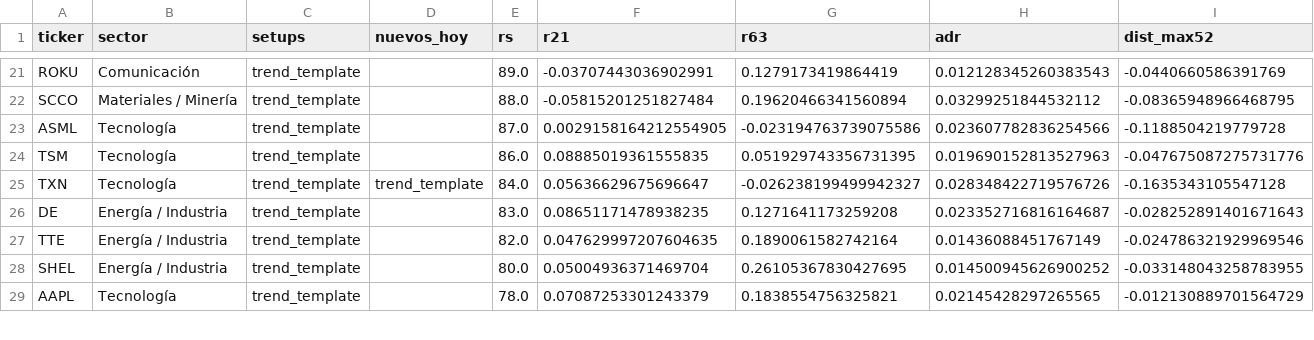
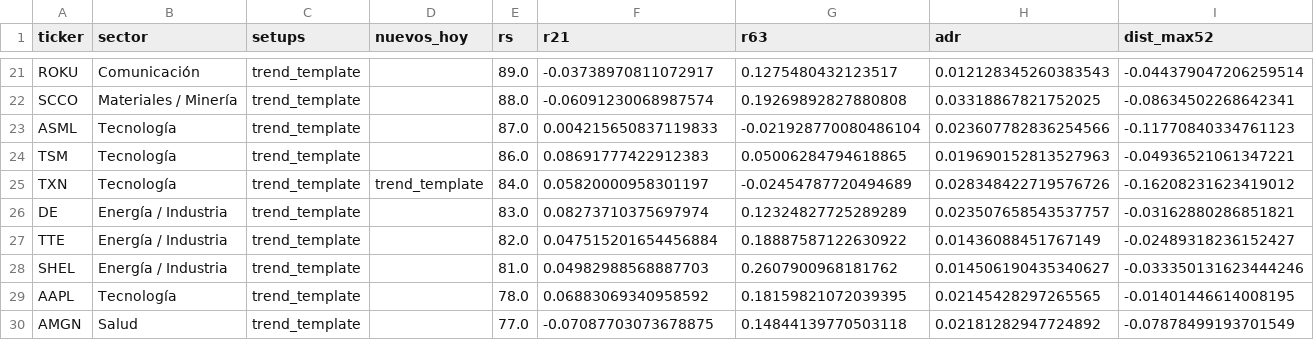
Before and after one commit to facundogreyak/swing-agent, a CSV file: reportes/setups_hoy.csv, drawn as a sheet; only a part is shown, gaps mark what is left out; the diff covers the shown part only; the diff names each change by its address in the sheet, - before the commit and + after, or states it on an @@ line.

```diff
--- a/reportes/setups_hoy.csv
+++ b/reportes/setups_hoy.csv
-F21 (r21): -0.03707443036902991
+F21 (r21): -0.03738970811072917
-G21 (r63): 0.1279173419864419
+G21 (r63): 0.1275480432123517
-I21 (dist_max52): -0.0440660586391769
+I21 (dist_max52): -0.044379047206259514
-F22 (r21): -0.05815201251827484
+F22 (r21): -0.06091230068987574
-G22 (r63): 0.19620466341560894
+G22 (r63): 0.19269892827880808
-H22 (adr): 0.03299251844532112
+H22 (adr): 0.03318867821752025
-I22 (dist_max52): -0.08365948966468795
+I22 (dist_max52): -0.08634502268642341
-F23 (r21): 0.0029158164212554905
+F23 (r21): 0.004215650837119833
-G23 (r63): -0.023194763739075586
+G23 (r63): -0.021928770080486104
-I23 (dist_max52): -0.1188504219779728
+I23 (dist_max52): -0.11770840334761123
-F24 (r21): 0.08885019361555835
+F24 (r21): 0.08691777422912383
-G24 (r63): 0.051929743356731395
+G24 (r63): 0.05006284794618865
-I24 (dist_max52): -0.047675087275731776
+I24 (dist_max52): -0.04936521061347221
-F25 (r21): 0.05636629675696647
+F25 (r21): 0.05820000958301197
-G25 (r63): -0.026238199499942327
+G25 (r63): -0.02454787720494689
-I25 (dist_max52): -0.1635343105547128
+I25 (dist_max52): -0.16208231623419012
-F26 (r21): 0.08651171478938235
+F26 (r21): 0.08273710375697974
-G26 (r63): 0.1271641173259208
+G26 (r63): 0.12324827725289289
-H26 (adr): 0.023352716816164687
+H26 (adr): 0.023507658543537757
-I26 (dist_max52): -0.028252891401671643
+I26 (dist_max52): -0.03162880286851821
-F27 (r21): 0.047629997207604635
+F27 (r21): 0.047515201654456884
-G27 (r63): 0.1890061582742164
+G27 (r63): 0.18887587122630922
-I27 (dist_max52): -0.024786321929969546
+I27 (dist_max52): -0.02489318236152427
-E28 (rs): 80.0
+E28 (rs): 81.0
-F28 (r21): 0.05004936371469704
+F28 (r21): 0.04982988568887703
-G28 (r63): 0.26105367830427695
+G28 (r63): 0.2607900968181762
-H28 (adr): 0.014500945626900252
+H28 (adr): 0.014506190435340627
-I28 (dist_max52): -0.033148043258783955
+I28 (dist_max52): -0.033350131623444246
-F29 (r21): 0.07087253301243379
+F29 (r21): 0.06883069340958592
-G29 (r63): 0.1838554756325821
+G29 (r63): 0.18159821072039395
-I29 (dist_max52): -0.012130889701564729
+I29 (dist_max52): -0.01401446614008195
+row 30: AMGN | Salud | trend_template |  | 77.0 | -0.07087703073678875 | 0.14844139770503118 | 0.02181282947724892 | -0.07878499193701549
```
Also changed, not shown: 2 added rows, 2 removed rows and 81 edited cells elsewhere in this file, reportes/cedears.csv, reportes/momentum_calibracion.csv, 17 other files.
